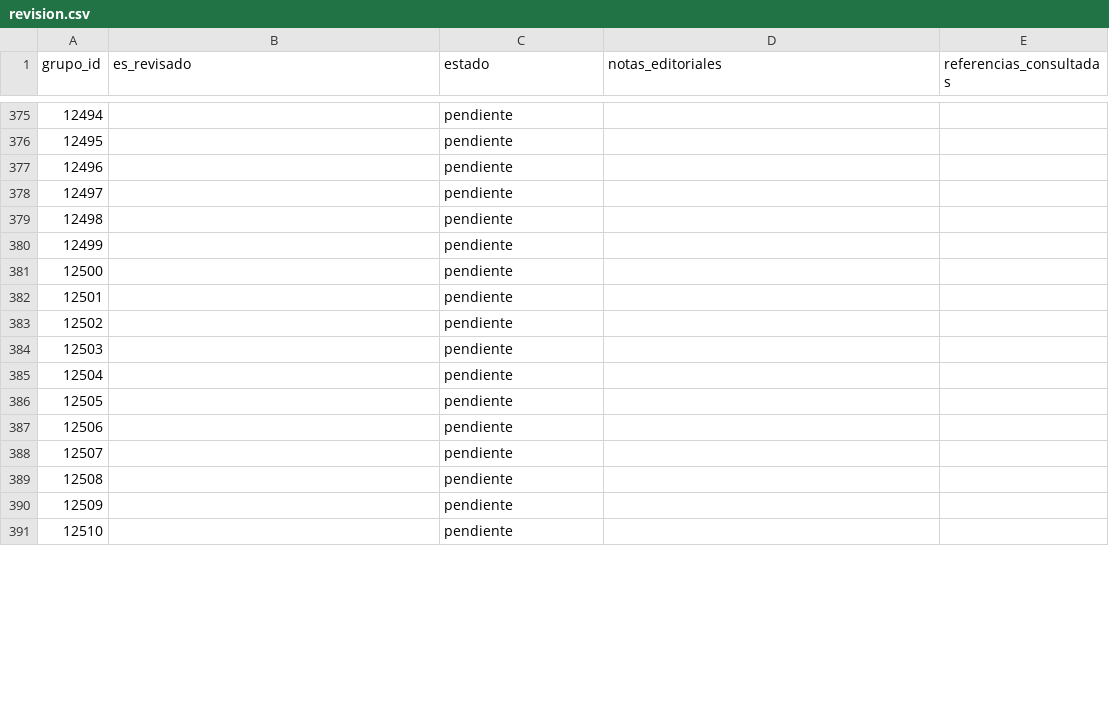
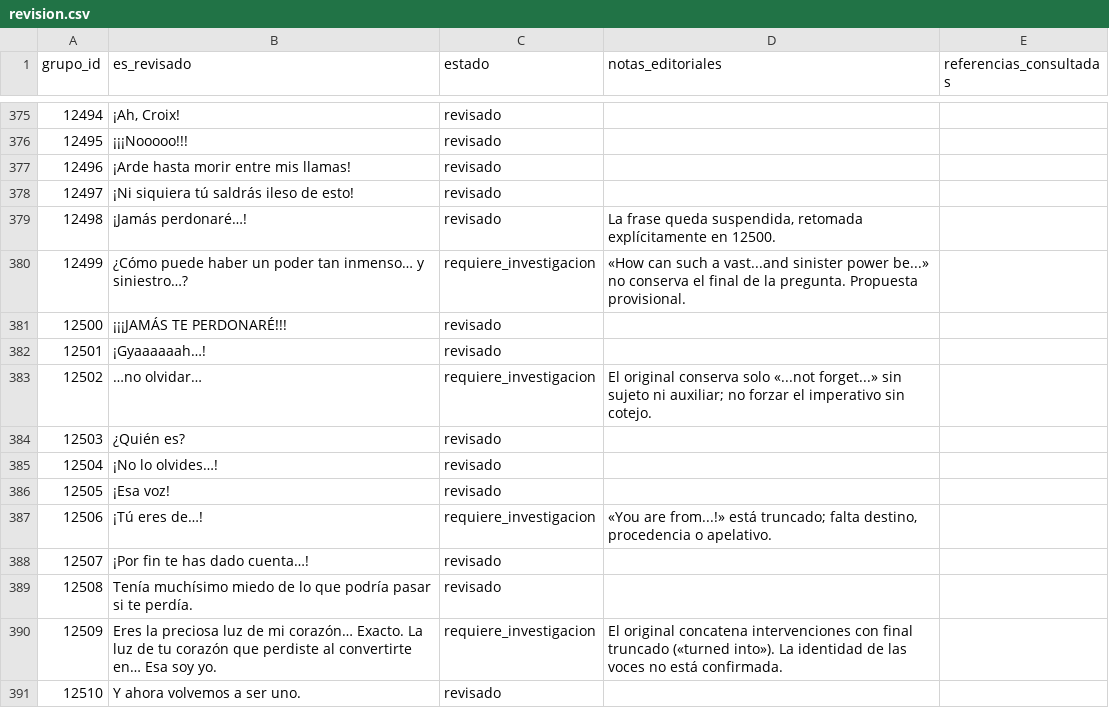
Before and after one commit to ARivas3008/la-pucelle-ragnarok-localizacion, a CSV file: corpus/12/revision.csv, drawn as a sheet; only a part is shown, gaps mark what is left out; the diff covers the shown part only.

Commit message:
Corpus 12: revisión de escenas finales 12471-12520

```diff
--- a/corpus/12/revision.csv
+++ b/corpus/12/revision.csv
@@ -375,17 +375,17 @@
-12494,,pendiente,,
-12495,,pendiente,,
-12496,,pendiente,,
-12497,,pendiente,,
-12498,,pendiente,,
-12499,,pendiente,,
-12500,,pendiente,,
-12501,,pendiente,,
-12502,,pendiente,,
-12503,,pendiente,,
-12504,,pendiente,,
-12505,,pendiente,,
-12506,,pendiente,,
-12507,,pendiente,,
-12508,,pendiente,,
-12509,,pendiente,,
-12510,,pendiente,,
+12494,"¡Ah, Croix!",revisado,,
+12495,¡¡¡Nooooo!!!,revisado,,
+12496,¡Arde hasta morir entre mis llamas!,revisado,,
+12497,¡Ni siquiera tú saldrás ileso de esto!,revisado,,
+12498,¡Jamás perdonaré…!,revisado,"La frase queda suspendida, retomada explícitamente en 12500.",
+12499,¿Cómo puede haber un poder tan inmenso… y siniestro…?,requiere_investigacion,«How can such a vast...and sinister power be...» no conserva el final de la pregunta. Propuesta provisional.,
+12500,¡¡¡JAMÁS TE PERDONARÉ!!!,revisado,,
+12501,¡Gyaaaaaah…!,revisado,,
+12502,…no olvidar…,requiere_investigacion,El original conserva solo «...not forget...» sin sujeto ni auxiliar; no forzar el imperativo sin cotejo.,
+12503,¿Quién es?,revisado,,
+12504,¡No lo olvides…!,revisado,,
+12505,¡Esa voz!,revisado,,
+12506,¡Tú eres de…!,requiere_investigacion,"«You are from...!» está truncado; falta destino, procedencia o apelativo.",
+12507,¡Por fin te has dado cuenta…!,revisado,,
+12508,Tenía muchísimo miedo de lo que podría pasar si te perdía.,revisado,,
+12509,Eres la preciosa luz de mi corazón… Exacto. La luz de tu corazón que perdiste al convertirte en… Esa soy yo.,requiere_investigacion,El original concatena intervenciones con final truncado («turned into»). La identidad de las voces no está confirmada.,
+12510,Y ahora volvemos a ser uno.,revisado,,
```
Also changed, not shown: 75 edited cells elsewhere in this file.
